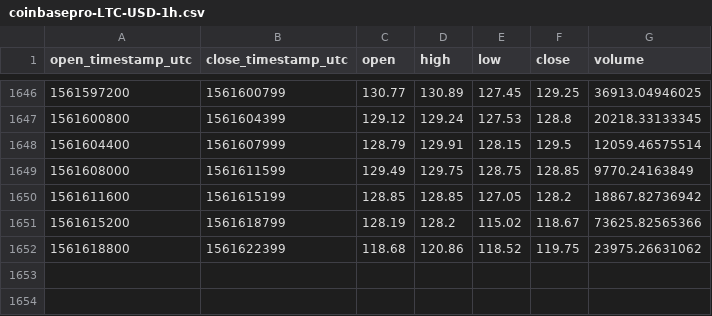
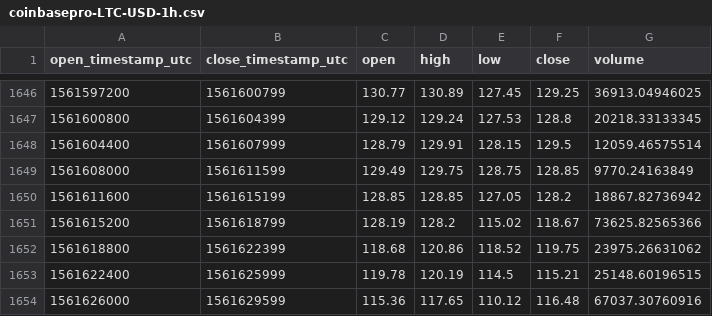
Before and after one commit to cryptobigbro/coinbasepro-LTC-USD, a CSV file: coinbasepro-LTC-USD-1h.csv, drawn as a sheet; only a part is shown, gaps mark what is left out.

Commit message:
Update OHLCV data.

```diff
--- a/coinbasepro-LTC-USD-1h.csv
+++ b/coinbasepro-LTC-USD-1h.csv
@@ -1652 +1652,3 @@ open_timestamp_utc,close_timestamp_utc,open,high,low,close,volume
 1561618800,1561622399,118.68,120.86,118.52,119.75,23975.26631062
+1561622400,1561625999,119.78,120.19,114.5,115.21,25148.60196515
+1561626000,1561629599,115.36,117.65,110.12,116.48,67037.30760916
```
Also changed, not shown: 1 other file.
